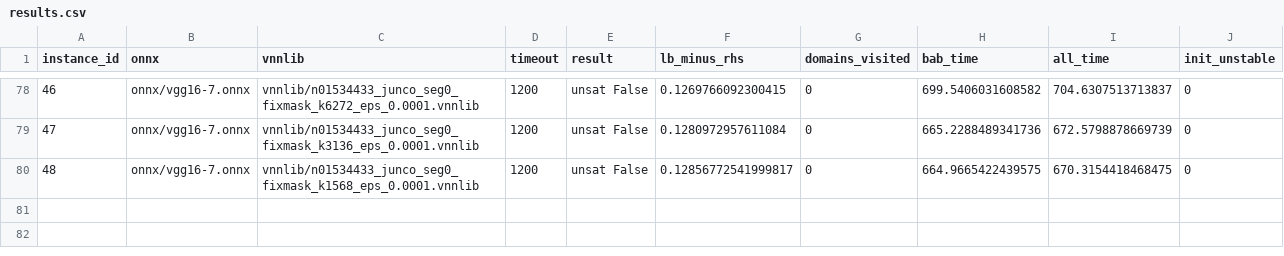
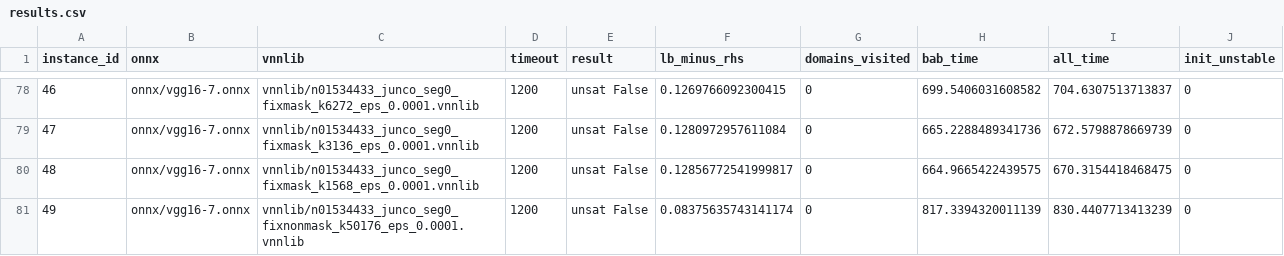
Before and after one commit to zahradehghanipour/XAIV, a CSV file: results/vggnet16_second_ten_imgs/results.csv, drawn as a sheet; only a part is shown, gaps mark what is left out.

```diff
--- a/results/vggnet16_second_ten_imgs/results.csv
+++ b/results/vggnet16_second_ten_imgs/results.csv
@@ -80 +80,2 @@ instance_id,onnx,vnnlib,timeout,result,lb_minus_rhs,domains_visited,bab_time,all
 48,onnx/vgg16-7.onnx,vnnlib/n01534433_junco_seg0_fixmask_k1568_eps_0.0001.vnnlib,1200,unsat False,0.12856772541999817,0,664.9665422439575,670.3154418468475,0
+49,onnx/vgg16-7.onnx,vnnlib/n01534433_junco_seg0_fixnonmask_k50176_eps_0.0001.vnnlib,1200,unsat False,0.08375635743141174,0,817.3394320011139,830.4407713413239,0
```
Also changed, not shown: 1 other file.
